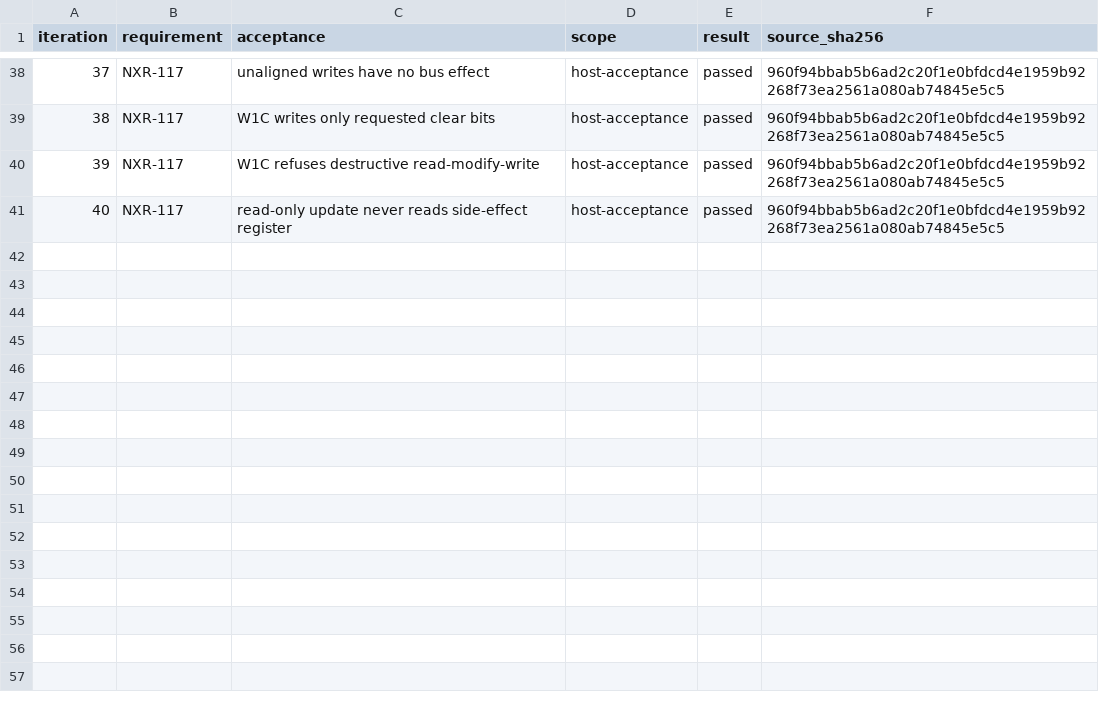
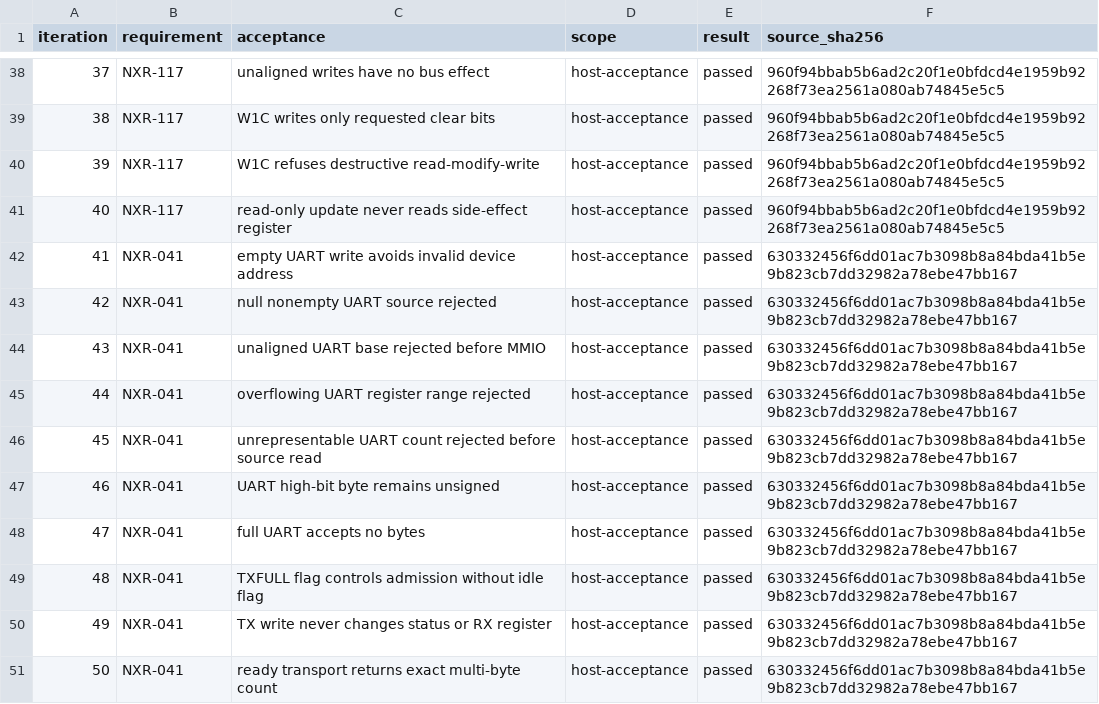
Before and after one commit to jeffadickson/rtos, a TSV file: requirements/campaign-200/iterations.tsv, drawn as a sheet; only a part is shown, gaps mark what is left out; the diff names each change by its address in the sheet, - before the commit and + after, or states it on an @@ line.

```diff
--- a/requirements/campaign-200/iterations.tsv
+++ b/requirements/campaign-200/iterations.tsv
+row 42: 41 | NXR-041 | empty UART write avoids invalid device address | host-acceptance | passed | 630332456f6dd01ac7b3098b8a84bda41b5e9b823cb7dd32982a78ebe47bb167
+row 43: 42 | NXR-041 | null nonempty UART source rejected | host-acceptance | passed | 630332456f6dd01ac7b3098b8a84bda41b5e9b823cb7dd32982a78ebe47bb167
+row 44: 43 | NXR-041 | unaligned UART base rejected before MMIO | host-acceptance | passed | 630332456f6dd01ac7b3098b8a84bda41b5e9b823cb7dd32982a78ebe47bb167
+row 45: 44 | NXR-041 | overflowing UART register range rejected | host-acceptance | passed | 630332456f6dd01ac7b3098b8a84bda41b5e9b823cb7dd32982a78ebe47bb167
+row 46: 45 | NXR-041 | unrepresentable UART count rejected before source read | host-acceptance | passed | 630332456f6dd01ac7b3098b8a84bda41b5e9b823cb7dd32982a78ebe47bb167
+row 47: 46 | NXR-041 | UART high-bit byte remains unsigned | host-acceptance | passed | 630332456f6dd01ac7b3098b8a84bda41b5e9b823cb7dd32982a78ebe47bb167
+row 48: 47 | NXR-041 | full UART accepts no bytes | host-acceptance | passed | 630332456f6dd01ac7b3098b8a84bda41b5e9b823cb7dd32982a78ebe47bb167
+row 49: 48 | NXR-041 | TXFULL flag controls admission without idle flag | host-acceptance | passed | 630332456f6dd01ac7b3098b8a84bda41b5e9b823cb7dd32982a78ebe47bb167
+row 50: 49 | NXR-041 | TX write never changes status or RX register | host-acceptance | passed | 630332456f6dd01ac7b3098b8a84bda41b5e9b823cb7dd32982a78ebe47bb167
+row 51: 50 | NXR-041 | ready transport returns exact multi-byte count | host-acceptance | passed | 630332456f6dd01ac7b3098b8a84bda41b5e9b823cb7dd32982a78ebe47bb167
```
Also changed, not shown: requirements/campaign-200/links.tsv, requirements/review-iterations.csv, 13 other files.
